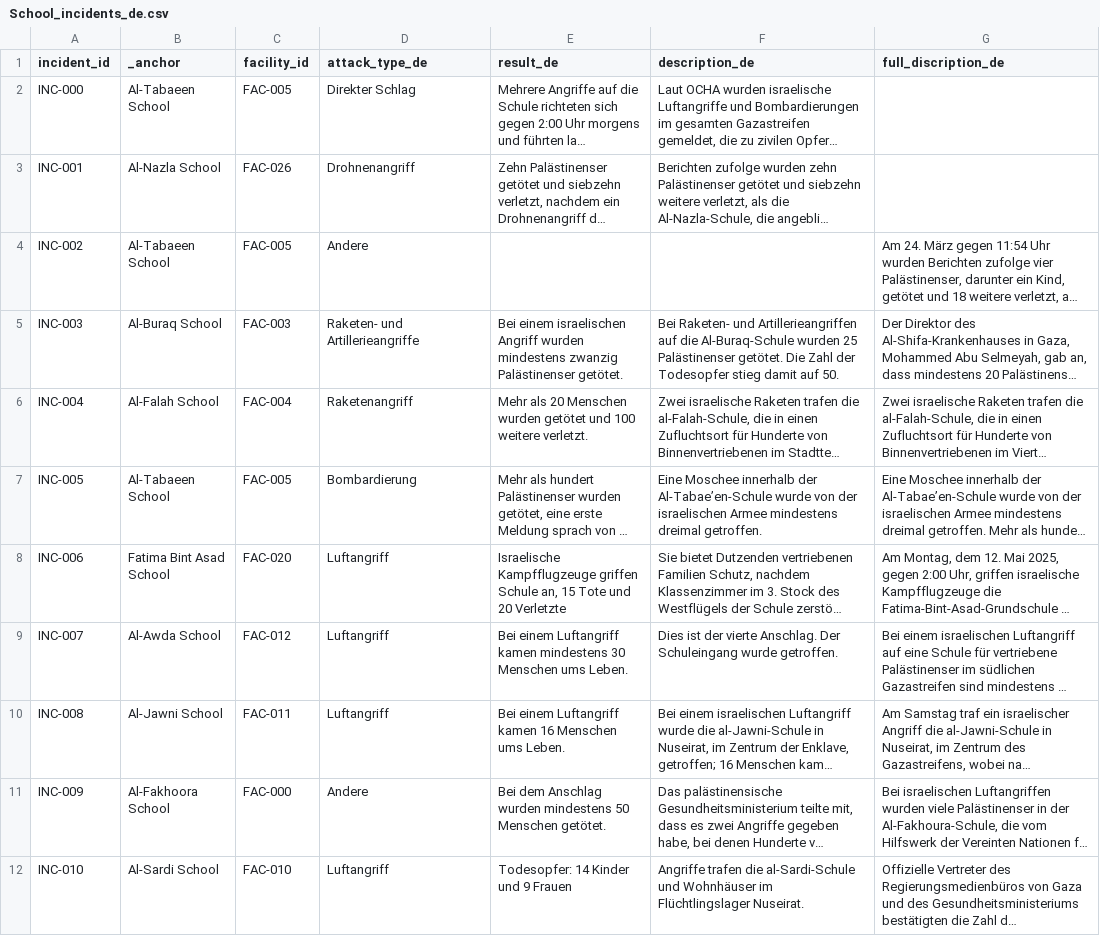
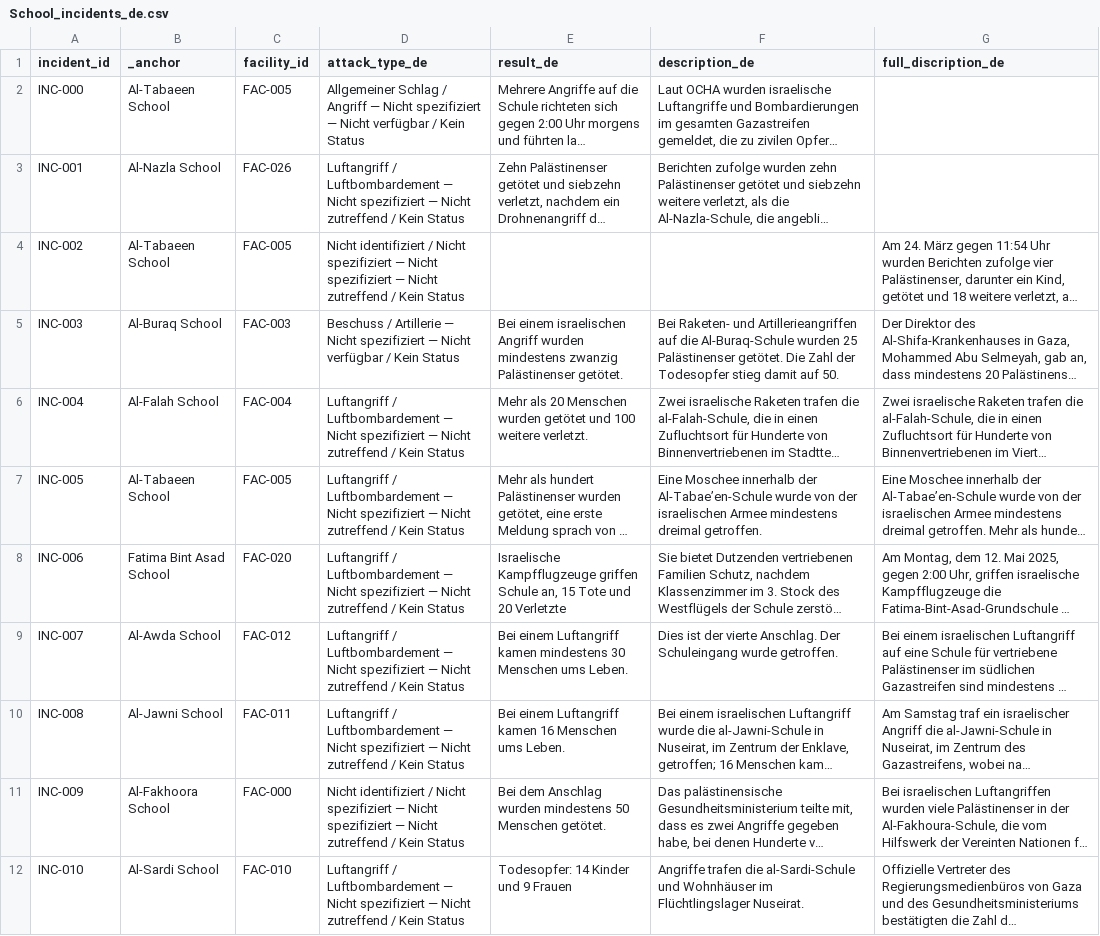
Before and after one commit to PalGenoPedia/PalGenoPedia, a CSV file: Pages/War_Crimes_Stats/stat-schools-attacked/School_incidents_de.csv, drawn as a sheet; only a part is shown; long unchanged cells end in …; the diff covers the shown part only; the diff names each change by its address in the sheet, - before the commit and + after, or states it on an @@ line.

Commit message:
auto: update School_incidents_de.csv [2026-09-16T10:21:26.346Z]

```diff
--- a/Pages/War_Crimes_Stats/stat-schools-attacked/School_incidents_de.csv
+++ b/Pages/War_Crimes_Stats/stat-schools-attacked/School_incidents_de.csv
-D2 (attack_type_de): Direkter Schlag
+D2 (attack_type_de): Allgemeiner Schlag / Angriff — Nicht spezifiziert — Nicht verfügbar / Kein Status
-D3 (attack_type_de): Drohnenangriff
+D3 (attack_type_de): Luftangriff / Luftbombardement — Nicht spezifiziert — Nicht zutreffend / Kein Status
-D4 (attack_type_de): Andere
+D4 (attack_type_de): Nicht identifiziert / Nicht spezifiziert — Nicht spezifiziert — Nicht zutreffend / Kein Status
-D5 (attack_type_de): Raketen- und Artillerieangriffe
+D5 (attack_type_de): Beschuss / Artillerie — Nicht spezifiziert — Nicht verfügbar / Kein Status
-D6 (attack_type_de): Raketenangriff
+D6 (attack_type_de): Luftangriff / Luftbombardement — Nicht spezifiziert — Nicht zutreffend / Kein Status
-D7 (attack_type_de): Bombardierung
+D7 (attack_type_de): Luftangriff / Luftbombardement — Nicht spezifiziert — Nicht zutreffend / Kein Status
-D8:D10 (attack_type_de): Luftangriff
+D8:D10 (attack_type_de): Luftangriff / Luftbombardement — Nicht spezifiziert — Nicht zutreffend / Kein Status
-D11 (attack_type_de): Andere
+D11 (attack_type_de): Nicht identifiziert / Nicht spezifiziert — Nicht spezifiziert — Nicht zutreffend / Kein Status
-D12 (attack_type_de): Luftangriff
+D12 (attack_type_de): Luftangriff / Luftbombardement — Nicht spezifiziert — Nicht zutreffend / Kein Status
```
Also changed, not shown: 12 edited cells elsewhere in this file.
